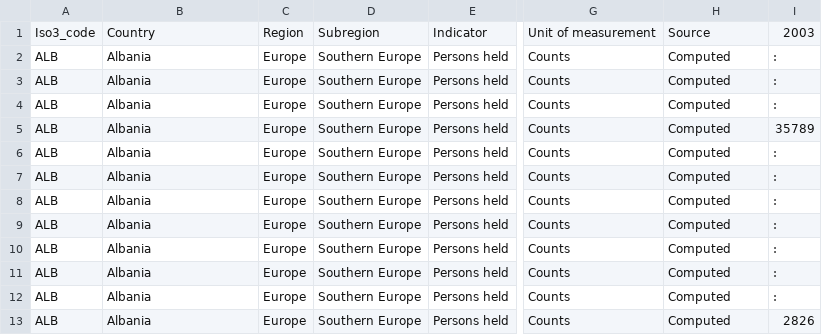
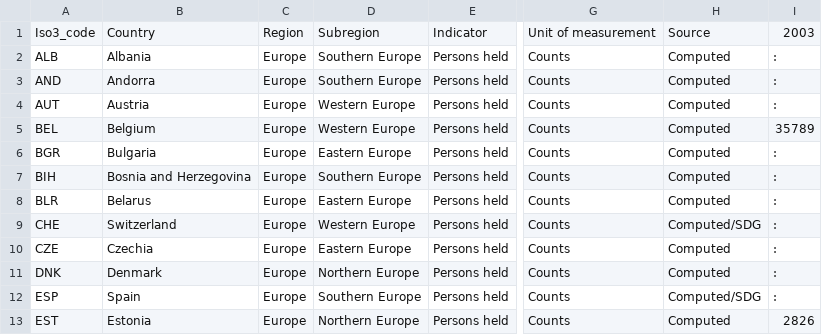
Before and after one commit to Prisoner-s-Dilemma/OpenAccess-DigitalEthics-ProjectMaterial, a CSV file: processed_data/D2.11.csv, drawn as a sheet; only a part is shown, gaps mark what is left out; the diff covers the shown part only; the diff names each change by its address in the sheet, - before the commit and + after, or states it on an @@ line.

```diff
--- a/processed_data/D2.11.csv
+++ b/processed_data/D2.11.csv
-A3: ALB
+A3: AND
-B3: Albania
+B3: Andorra
-A4: ALB
+A4: AUT
-B4: Albania
+B4: Austria
-D4:D5: Southern Europe
+D4:D5: Western Europe
-A5: ALB
+A5: BEL
-B5: Albania
+B5: Belgium
-A6: ALB
+A6: BGR
-B6: Albania
+B6: Bulgaria
-D6: Southern Europe
+D6: Eastern Europe
-A7: ALB
+A7: BIH
-B7: Albania
+B7: Bosnia and Herzegovina
-A8: ALB
+A8: BLR
-B8: Albania
+B8: Belarus
-D8: Southern Europe
+D8: Eastern Europe
-A9: ALB
+A9: CHE
-B9: Albania
+B9: Switzerland
-D9: Southern Europe
+D9: Western Europe
-H9: Computed
+H9: Computed/SDG
-A10: ALB
+A10: CZE
-B10: Albania
+B10: Czechia
-D10: Southern Europe
+D10: Eastern Europe
-A11: ALB
+A11: DNK
-B11: Albania
+B11: Denmark
-D11: Southern Europe
+D11: Northern Europe
-A12: ALB
+A12: ESP
-B12: Albania
+B12: Spain
-H12: Computed
+H12: Computed/SDG
-A13: ALB
+A13: EST
-B13: Albania
+B13: Estonia
-D13: Southern Europe
+D13: Northern Europe
```
Also changed, not shown: 97 edited cells elsewhere in this file, processed_data/D2.10.csv, processed_data/D2.12.csv, 1 other file.
